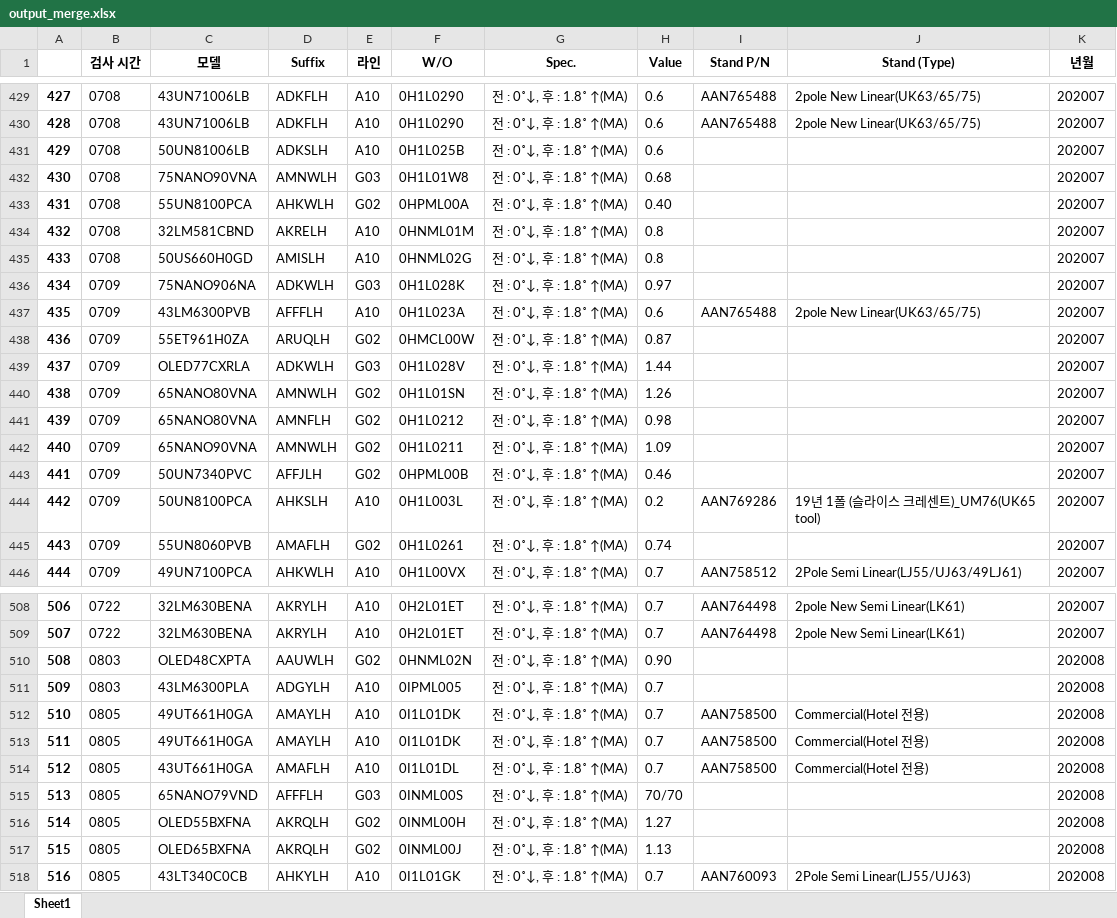
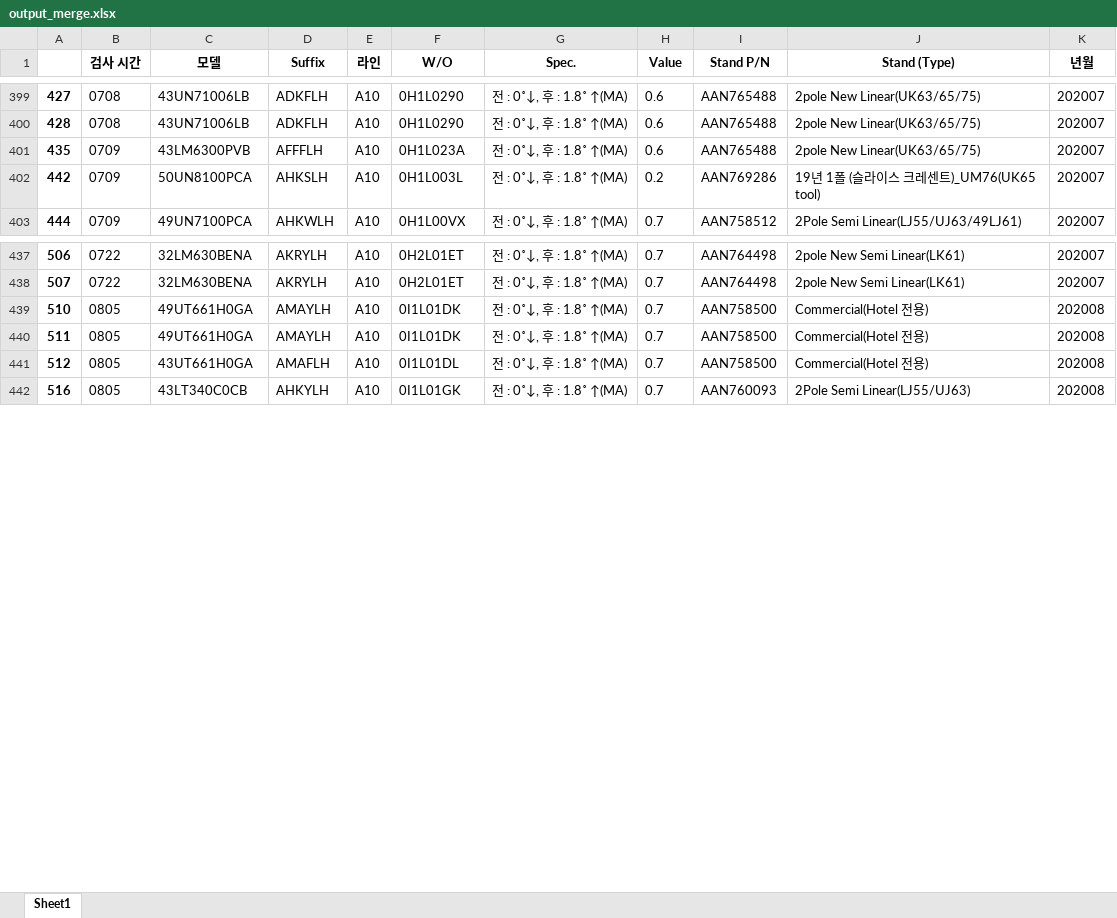
Before and after one commit to jeongkyungmin/mypoject_all, an Excel workbook: output_merge.xlsx, sheet Sheet1, drawn as a sheet; only a part is shown, gaps mark what is left out; values as stored, in another font and other column widths than the file's, no borders; the diff covers the shown part only; the diff names each change by its address in the sheet, - before the commit and + after, or states it on an @@ line.

```diff
--- a/output_merge.xlsx (sheet Sheet1)
+++ b/output_merge.xlsx (sheet Sheet1)
-row 431: 429 | 0708 | 50UN81006LB | ADKSLH | A10 | 0H1L025B | 전 : 0˚↓, 후 : 1.8˚ ↑(MA) | 0.6 |  |  | 202007
-row 432: 430 | 0708 | 75NANO90VNA | AMNWLH | G03 | 0H1L01W8 | 전 : 0˚↓, 후 : 1.8˚ ↑(MA) | 0.68 |  |  | 202007
-row 433: 431 | 0708 | 55UN8100PCA | AHKWLH | G02 | 0HPML00A | 전 : 0˚↓, 후 : 1.8˚ ↑(MA) | 0.40 |  |  | 202007
-row 434: 432 | 0708 | 32LM581CBND | AKRELH | A10 | 0HNML01M | 전 : 0˚↓, 후 : 1.8˚ ↑(MA) | 0.8 |  |  | 202007
-row 435: 433 | 0708 | 50US660H0GD | AMISLH | A10 | 0HNML02G | 전 : 0˚↓, 후 : 1.8˚ ↑(MA) | 0.8 |  |  | 202007
-row 436: 434 | 0709 | 75NANO906NA | ADKWLH | G03 | 0H1L028K | 전 : 0˚↓, 후 : 1.8˚ ↑(MA) | 0.97 |  |  | 202007
-row 438: 436 | 0709 | 55ET961H0ZA | ARUQLH | G02 | 0HMCL00W | 전 : 0˚↓, 후 : 1.8˚ ↑(MA) | 0.87 |  |  | 202007
-row 439: 437 | 0709 | OLED77CXRLA | ADKWLH | G03 | 0H1L028V | 전 : 0˚↓, 후 : 1.8˚ ↑(MA) | 1.44 |  |  | 202007
-row 440: 438 | 0709 | 65NANO80VNA | AMNWLH | G02 | 0H1L01SN | 전 : 0˚↓, 후 : 1.8˚ ↑(MA) | 1.26 |  |  | 202007
-row 441: 439 | 0709 | 65NANO80VNA | AMNFLH | G02 | 0H1L0212 | 전 : 0˚↓, 후 : 1.8˚ ↑(MA) | 0.98 |  |  | 202007
-row 442: 440 | 0709 | 65NANO90VNA | AMNWLH | G02 | 0H1L0211 | 전 : 0˚↓, 후 : 1.8˚ ↑(MA) | 1.09 |  |  | 202007
-row 443: 441 | 0709 | 50UN7340PVC | AFFJLH | G02 | 0HPML00B | 전 : 0˚↓, 후 : 1.8˚ ↑(MA) | 0.46 |  |  | 202007
-row 445: 443 | 0709 | 55UN8060PVB | AMAFLH | G02 | 0H1L0261 | 전 : 0˚↓, 후 : 1.8˚ ↑(MA) | 0.74 |  |  | 202007
-row 510: 508 | 0803 | OLED48CXPTA | AAUWLH | G02 | 0HNML02N | 전 : 0˚↓, 후 : 1.8˚ ↑(MA) | 0.90 |  |  | 202008
-row 511: 509 | 0803 | 43LM6300PLA | ADGYLH | A10 | 0IPML005 | 전 : 0˚↓, 후 : 1.8˚ ↑(MA) | 0.7 |  |  | 202008
-row 515: 513 | 0805 | 65NANO79VND | AFFFLH | G03 | 0INML00S | 전 : 0˚↓, 후 : 1.8˚ ↑(MA) | 70/70 |  |  | 202008
-row 516: 514 | 0805 | OLED55BXFNA | AKRQLH | G02 | 0INML00H | 전 : 0˚↓, 후 : 1.8˚ ↑(MA) | 1.27 |  |  | 202008
-row 517: 515 | 0805 | OLED65BXFNA | AKRQLH | G02 | 0INML00J | 전 : 0˚↓, 후 : 1.8˚ ↑(MA) | 1.13 |  |  | 202008
```
Also changed, not shown: 87 removed rows elsewhere in this sheet, output_table.xlsx, 2 other files.
